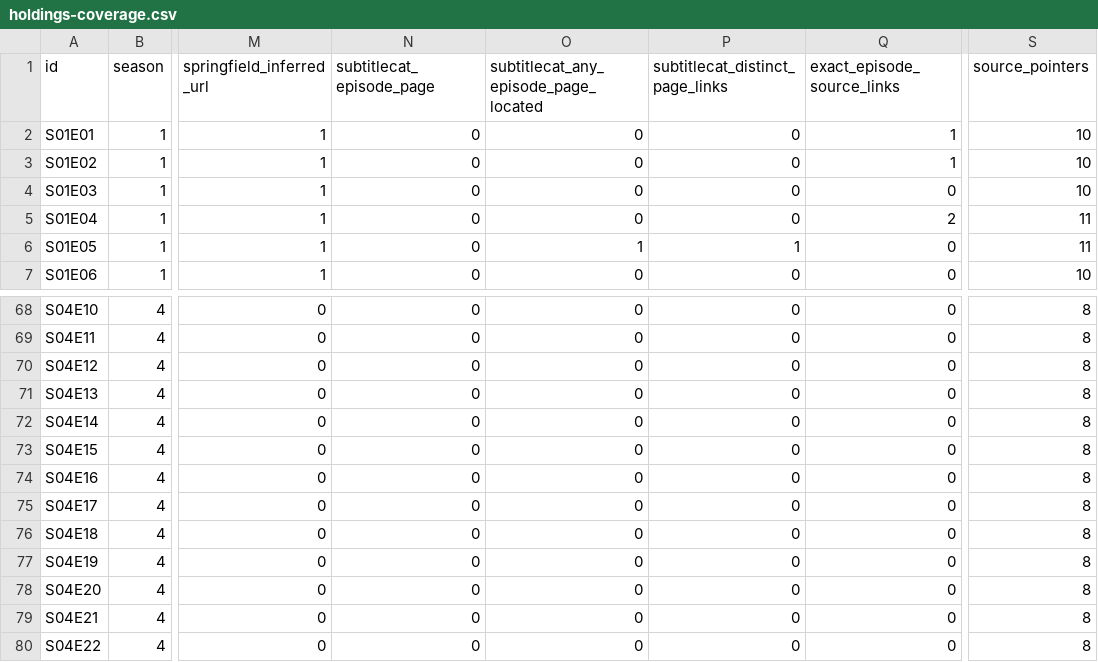
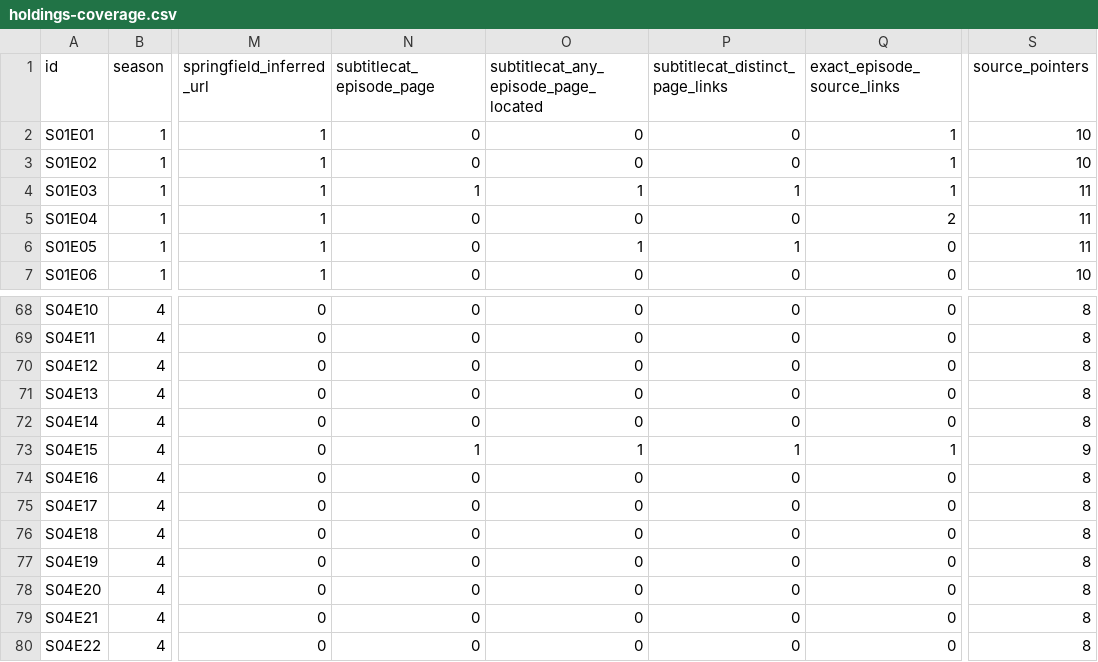
Before and after one commit to GBIDEVELOPMENT/general-purpose, a CSV file: Night Court/catalog/holdings-coverage.csv, drawn as a sheet; only a part is shown, gaps mark what is left out; the diff names each change by its address in the sheet, - before the commit and + after, or states it on an @@ line.

Commit message:
research(night-court): 193-episode dialogue lead queue and two verified caption links
* research(night-court): build provenance-ranked 193 episode dialogue source queue

* research(night-court): add two independently verified original-series caption page references

* ci(night-court): generate 193-episode dialogue source lead inventory

* research(night-court): rebuild episode dialogue source locator gap matrix

* research(night-court): synchronize archive coverage status from generated evidence audit

* research(night-court): rebuild episode dialogue source locator gap matrix

* docs(night-court): publish 193-episode dialogue search queue and verified S01E03 S04E15 links

* docs(night-court): publish 193-episode dialogue search queue and verified S01E03 S04E15 links

* docs(night-court): publish 193-episode dialogue search queue and verified S01E03 S04E15 links

* test(night-court): verify source-specific lead evidence, identities and holding counts

* ci(night-court): acceptance test for dialogue lead matrix and source counters

---------

Co-authored-by: github-actions[bot] <41898282+github-actions[bot]@users.noreply.github.com>

```diff
--- a/Night Court/catalog/holdings-coverage.csv
+++ b/Night Court/catalog/holdings-coverage.csv
-N4 (subtitlecat_episode_page): 0
+N4 (subtitlecat_episode_page): 1
-O4: 0
+O4: 1
-P4 (subtitlecat_distinct_page_links): 0
+P4 (subtitlecat_distinct_page_links): 1
-Q4 (exact_episode_source_links): 0
+Q4 (exact_episode_source_links): 1
-S4 (source_pointers): 10
+S4 (source_pointers): 11
-N73 (subtitlecat_episode_page): 0
+N73 (subtitlecat_episode_page): 1
-O73: 0
+O73: 1
-P73 (subtitlecat_distinct_page_links): 0
+P73 (subtitlecat_distinct_page_links): 1
-Q73 (exact_episode_source_links): 0
+Q73 (exact_episode_source_links): 1
-S73 (source_pointers): 8
+S73 (source_pointers): 9
```
Also changed, not shown: 14 other files.
